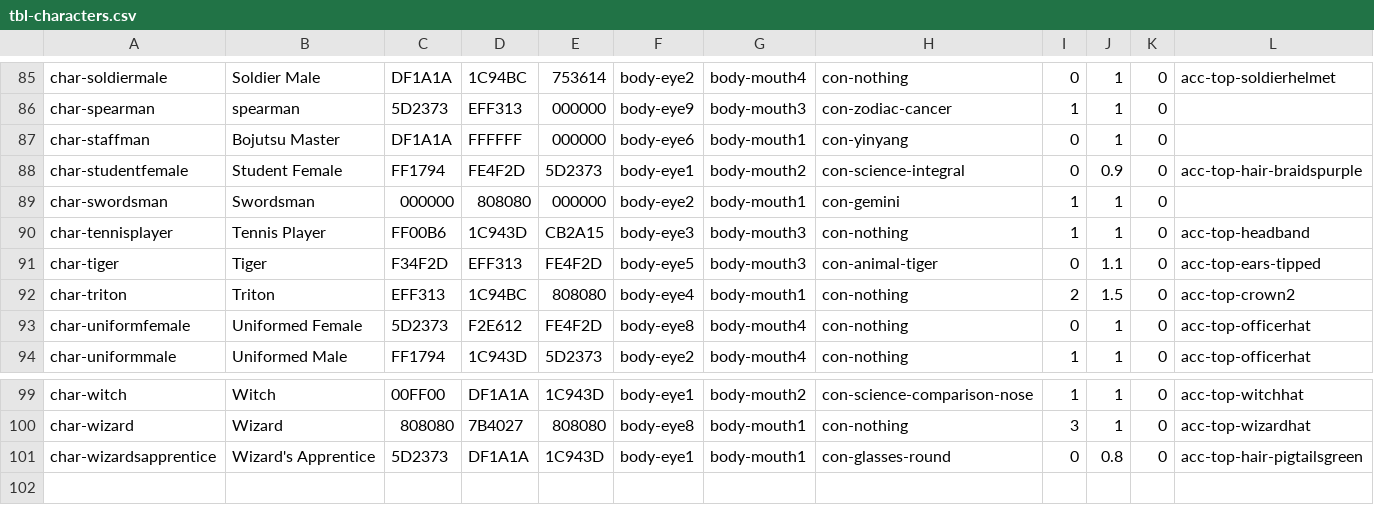
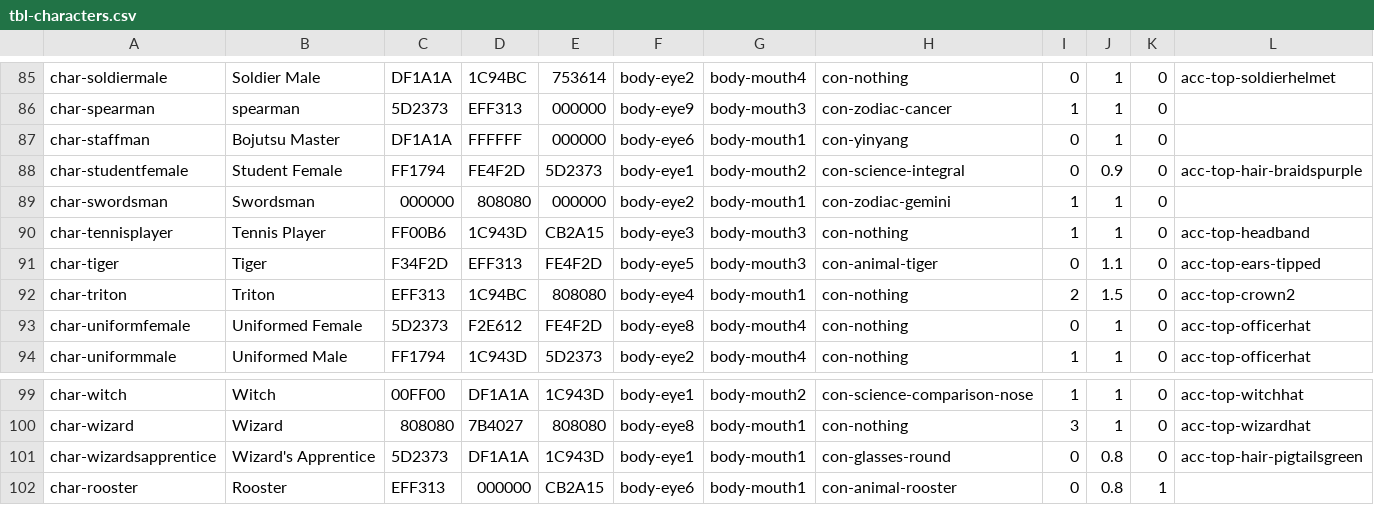
Before and after one commit to adamaxe/moralifeclientdata, a CSV file: Resources/tbl-characters.csv, drawn as a sheet; only a part is shown, gaps mark what is left out; rows hold the shown columns only; the diff names each change by its address in the sheet, - before the commit and + after, or states it on an @@ line.

```diff
--- a/Resources/tbl-characters.csv
+++ b/Resources/tbl-characters.csv
-H89: con-gemini
+H89: con-zodiac-gemini
+row 102: char-rooster | Rooster | EFF313 | 000000 | CB2A15 | body-eye6 | body-mouth1 | con-animal-rooster | 0 | 0.8 | 1
```
Also changed, not shown: Resources/tbl-assets.csv, Resources/tbl-dilemmas.csv, 2 other files.
